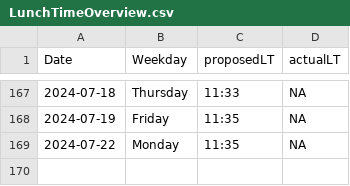
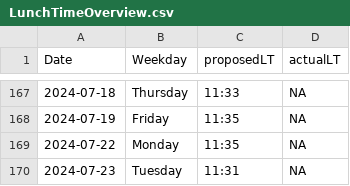
Before and after one commit to LeaSeep/LunchTime, a CSV file: shinyApp/www/LunchTimeOverview.csv, drawn as a sheet; only a part is shown, gaps mark what is left out.

Commit message:
Update the times to eat

```diff
--- a/shinyApp/www/LunchTimeOverview.csv
+++ b/shinyApp/www/LunchTimeOverview.csv
@@ -169 +169,2 @@ Date, Weekday, proposedLT, actualLT
 2024-07-22,Monday,11:35,NA
+2024-07-23,Tuesday,11:31,NA
```
